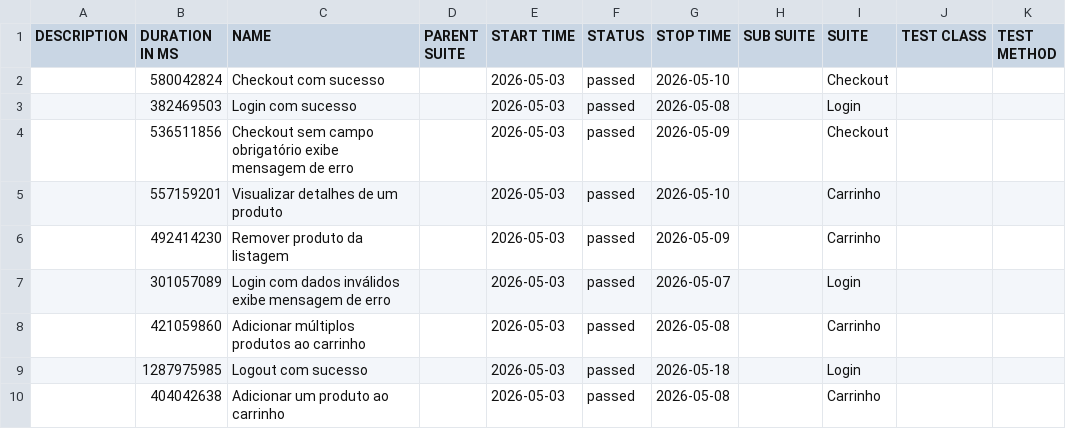
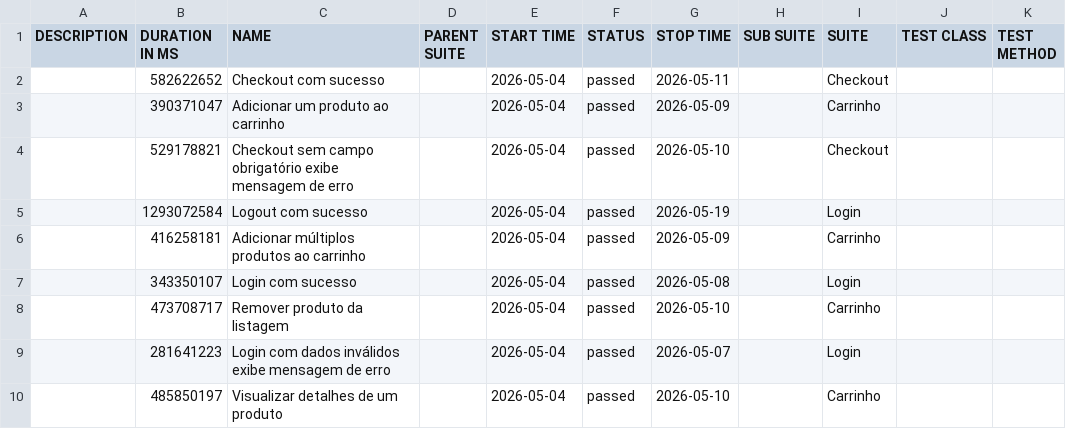
Before and after one commit to JaderTS/test-automation-desafio-outsera, a CSV file: e2e-tests/data/suites.csv, drawn as a sheet.

```diff
--- a/e2e-tests/data/suites.csv
+++ b/e2e-tests/data/suites.csv
@@ -1,10 +1,10 @@
 "DESCRIPTION","DURATION IN MS","NAME","PARENT SUITE","START TIME","STATUS","STOP TIME","SUB SUITE","SUITE","TEST CLASS","TEST METHOD"
-"","580042824","Checkout com sucesso","","2026-05-03","passed","2026-05-10","","Checkout","",""
-"","382469503","Login com sucesso","","2026-05-03","passed","2026-05-08","","Login","",""
-"","536511856","Checkout sem campo obrigatório exibe mensagem de erro","","2026-05-03","passed","2026-05-09","","Checkout","",""
-"","557159201","Visualizar detalhes de um produto","","2026-05-03","passed","2026-05-10","","Carrinho","",""
-"","492414230","Remover produto da listagem","","2026-05-03","passed","2026-05-09","","Carrinho","",""
-"","301057089","Login com dados inválidos exibe mensagem de erro","","2026-05-03","passed","2026-05-07","","Login","",""
-"","421059860","Adicionar múltiplos produtos ao carrinho","","2026-05-03","passed","2026-05-08","","Carrinho","",""
-"","1287975985","Logout com sucesso","","2026-05-03","passed","2026-05-18","","Login","",""
-"","404042638","Adicionar um produto ao carrinho","","2026-05-03","passed","2026-05-08","","Carrinho","",""
+"","582622652","Checkout com sucesso","","2026-05-04","passed","2026-05-11","","Checkout","",""
+"","390371047","Adicionar um produto ao carrinho","","2026-05-04","passed","2026-05-09","","Carrinho","",""
+"","529178821","Checkout sem campo obrigatório exibe mensagem de erro","","2026-05-04","passed","2026-05-10","","Checkout","",""
+"","1293072584","Logout com sucesso","","2026-05-04","passed","2026-05-19","","Login","",""
+"","416258181","Adicionar múltiplos produtos ao carrinho","","2026-05-04","passed","2026-05-09","","Carrinho","",""
+"","343350107","Login com sucesso","","2026-05-04","passed","2026-05-08","","Login","",""
+"","473708717","Remover produto da listagem","","2026-05-04","passed","2026-05-10","","Carrinho","",""
+"","281641223","Login com dados inválidos exibe mensagem de erro","","2026-05-04","passed","2026-05-07","","Login","",""
+"","485850197","Visualizar detalhes de um produto","","2026-05-04","passed","2026-05-10","","Carrinho","",""
```
Also changed, not shown: 45 other files.
